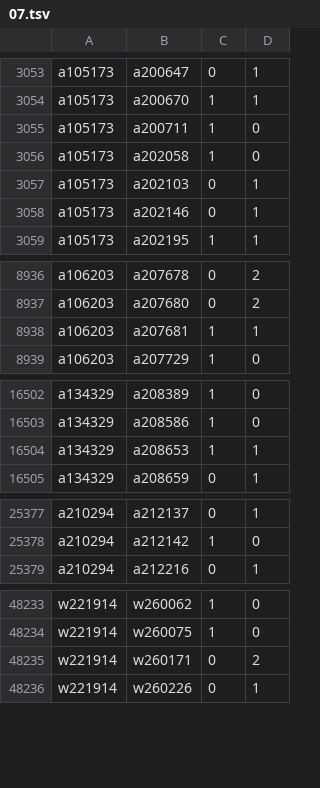
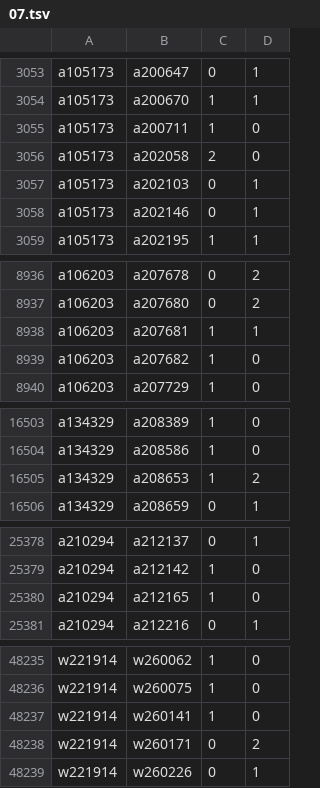
Before and after one commit to robertzechovsky639-ui/tenis, a TSV file: state/h2h/07.tsv, drawn as a sheet; only a part is shown, gaps mark what is left out.

```diff
--- a/state/h2h/07.tsv
+++ b/state/h2h/07.tsv
@@ -3055,3 +3055,3 @@ a105173	a200670	1	1
 a105173	a200711	1	0
-a105173	a202058	1	0
+a105173	a202058	2	0
 a105173	a202103	0	1
@@ -8938,2 +8938,3 @@ a106203	a207680	0	2
 a106203	a207681	1	1
+a106203	a207682	1	0
 a106203	a207729	1	0
@@ -16503,3 +16504,3 @@ a134329	a208389	1	0
 a134329	a208586	1	0
-a134329	a208653	1	1
+a134329	a208653	1	2
 a134329	a208659	0	1
@@ -25378,2 +25379,3 @@ a210294	a212137	0	1
 a210294	a212142	1	0
+a210294	a212165	1	0
 a210294	a212216	0	1
@@ -48234,2 +48236,3 @@ w221914	w260062	1	0
 w221914	w260075	1	0
+w221914	w260141	1	0
 w221914	w260171	0	2
```
Also changed, not shown: state/h2h/00.tsv, state/h2h/01.tsv, 25 other files.
